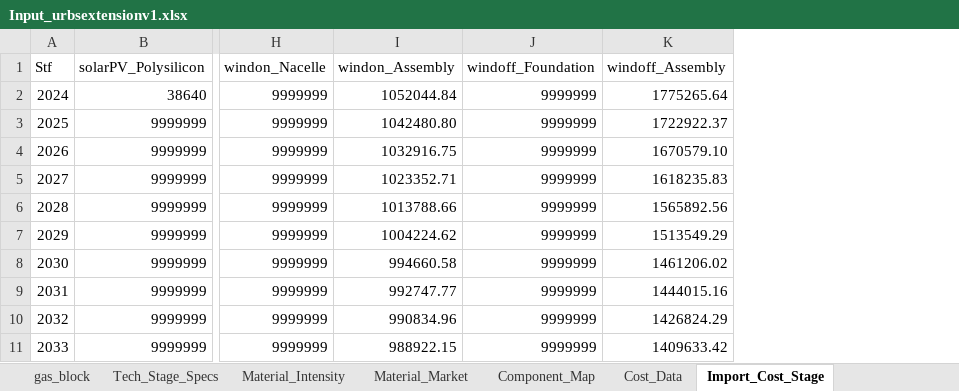
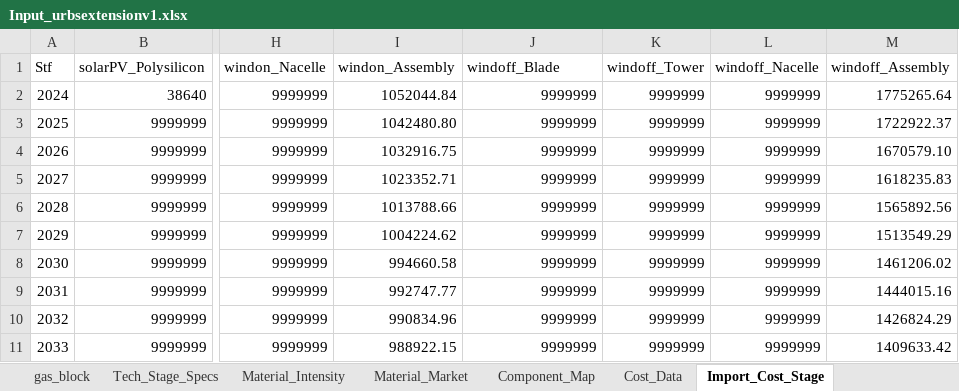
Before and after one commit to oitzingermaximilian/urbs-materials, an Excel workbook: Input_urbsextensionv1.xlsx, sheet Import_Cost_Stage, drawn as a sheet; only a part is shown, gaps mark what is left out; values as stored, in another font and other column widths than the file's, no borders; the diff names each change by its address in the sheet, - before the commit and + after, or states it on an @@ line.

```diff
--- a/Input_urbsextensionv1.xlsx (sheet Import_Cost_Stage)
+++ b/Input_urbsextensionv1.xlsx (sheet Import_Cost_Stage)
+column K (windoff_Tower), rows 2-11: all 9999999
+column L (windoff_Nacelle), rows 2-11: all 9999999
-J1: windoff_Foundation
+J1: windoff_Blade
```
Also changed, not shown: sheet Cost_Data, 3 other files.
